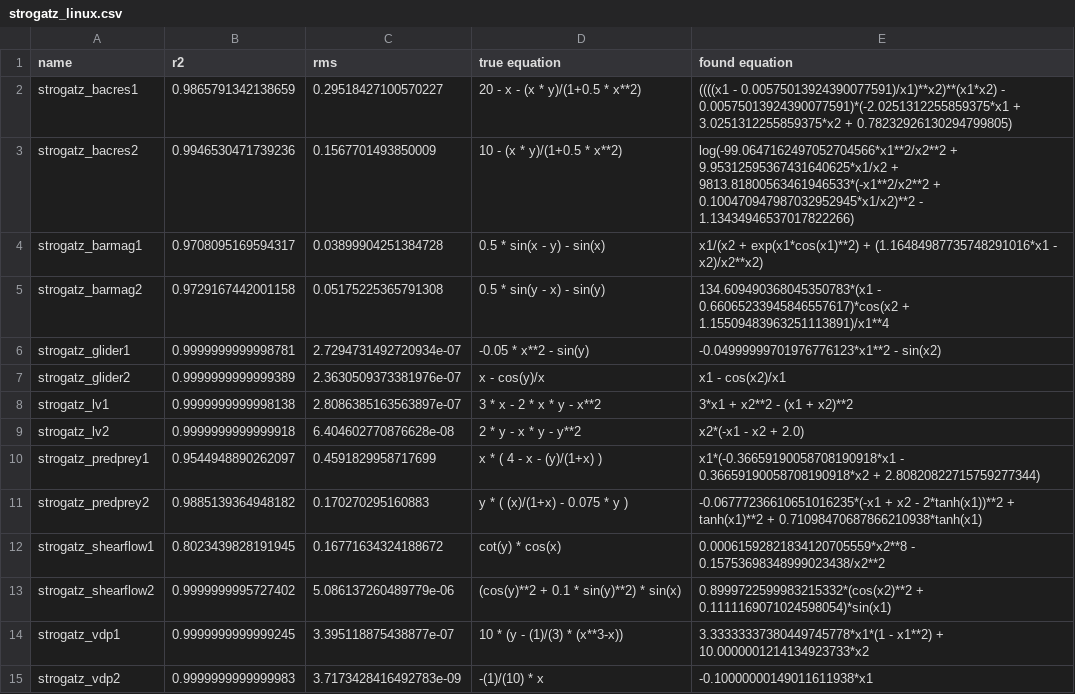
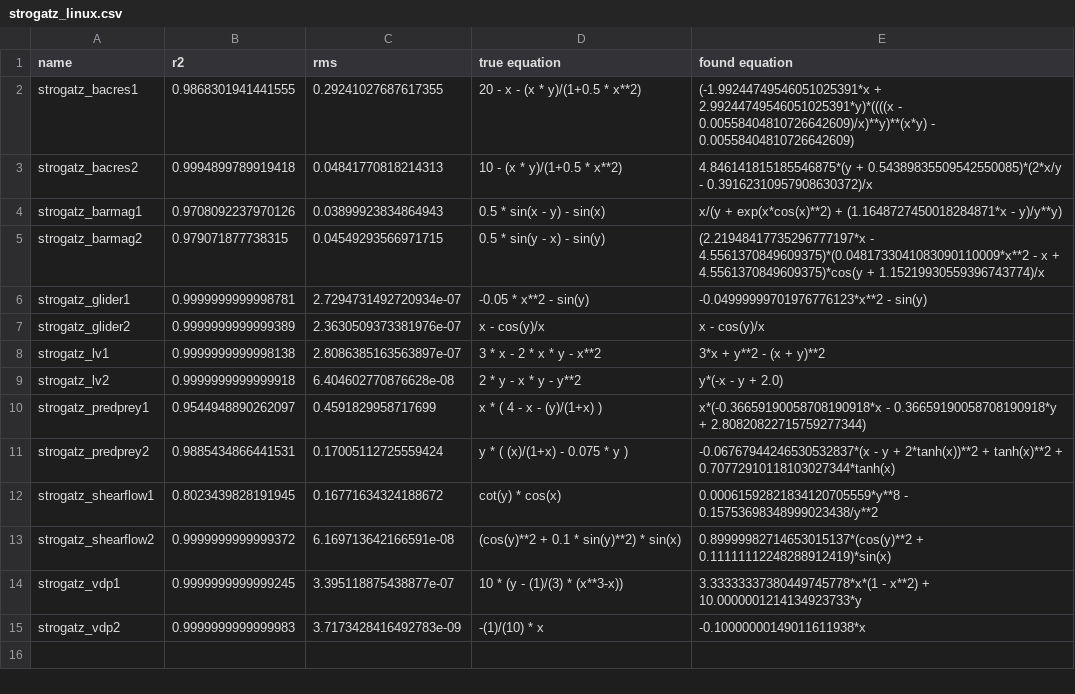
Before and after one commit to janoPig/HROCH, a CSV file: ci-test/results/strogatz_linux.csv, drawn as a sheet.

Commit message:
Commit from GitHub Actions (Strogatz - linux)

```diff
--- a/ci-test/results/strogatz_linux.csv
+++ b/ci-test/results/strogatz_linux.csv
@@ -1,15 +1,15 @@
 name,r2,rms,true equation,found equation
-strogatz_bacres1,0.9865791342138659,0.29518427100570227, 20 - x - (x * y)/(1+0.5 * x**2),((((x1 - 0.00575013924390077591)/x1)**x2)**(x1*x2) - 0.00575013924390077591)*(-2.0251312255859375*x1 + 3.0251312255859375*x2 + 0.78232926130294799805)
-strogatz_bacres2,0.9946530471739236,0.1567701493850009, 10 - (x * y)/(1+0.5 * x**2),log(-99.0647162497052704566*x1**2/x2**2 + 9.95312595367431640625*x1/x2 + 9813.81800563461946533*(-x1**2/x2**2 + 0.100470947987032952945*x1/x2)**2 - 1.13434946537017822266)
-strogatz_barmag1,0.9708095169594317,0.03899904251384728, 0.5 * sin(x - y) - sin(x),x1/(x2 + exp(x1*cos(x1)**2) + (1.16484987735748291016*x1 - x2)/x2**x2)
-strogatz_barmag2,0.9729167442001158,0.05175225365791308, 0.5 * sin(y - x) - sin(y),134.609490368045350783*(x1 - 0.66065233945846557617)*cos(x2 + 1.15509483963251113891)/x1**4
-strogatz_glider1,0.9999999999998781,2.7294731492720934e-07, -0.05 * x**2 - sin(y),-0.04999999701976776123*x1**2 - sin(x2)
-strogatz_glider2,0.9999999999999389,2.3630509373381976e-07, x - cos(y)/x,x1 - cos(x2)/x1
-strogatz_lv1,0.9999999999998138,2.8086385163563897e-07, 3  * x - 2  * x * y - x**2,3*x1 + x2**2 - (x1 + x2)**2
-strogatz_lv2,0.9999999999999918,6.404602770876628e-08, 2 * y - x * y - y**2,x2*(-x1 - x2 + 2.0)
-strogatz_predprey1,0.9544948890262097,0.4591829958717699, x  * ( 4 - x - (y)/(1+x) ),x1*(-0.36659190058708190918*x1 - 0.36659190058708190918*x2 + 2.80820822715759277344)
-strogatz_predprey2,0.9885139364948182,0.170270295160883, y * ( (x)/(1+x) - 0.075 * y ),-0.06777236610651016235*(-x1 + x2 - 2*tanh(x1))**2 + tanh(x1)**2 + 0.71098470687866210938*tanh(x1)
-strogatz_shearflow1,0.8023439828191945,0.16771634324188672, cot(y) * cos(x),0.00061592821834120705559*x2**8 - 0.15753698348999023438/x2**2
-strogatz_shearflow2,0.9999999995727402,5.086137260489779e-06, (cos(y)**2 + 0.1 *  sin(y)**2) * sin(x),0.8999722599983215332*(cos(x2)**2 + 0.1111169071024598054)*sin(x1)
-strogatz_vdp1,0.9999999999999245,3.395118875438877e-07, 10 *  (y - (1)/(3) * (x**3-x)),3.33333337380449745778*x1*(1 - x1**2) + 10.0000001214134923733*x2
-strogatz_vdp2,0.9999999999999983,3.7173428416492783e-09, -(1)/(10) * x,-0.10000000149011611938*x1
+strogatz_bacres1,0.9868301941441555,0.29241027687617355, 20 - x - (x * y)/(1+0.5 * x**2),(-1.99244749546051025391*x + 2.99244749546051025391*y)*((((x - 0.00558404810726642609)/x)**y)**(x*y) - 0.00558404810726642609)
+strogatz_bacres2,0.9994899789919418,0.04841770818214313, 10 - (x * y)/(1+0.5 * x**2),4.846141815185546875*(y + 0.54389835509542550085)*(2*x/y - 0.39162310957908630372)/x
+strogatz_barmag1,0.9708092237970126,0.03899923834864943, 0.5 * sin(x - y) - sin(x),x/(y + exp(x*cos(x)**2) + (1.1648727450018284871*x - y)/y**y)
+strogatz_barmag2,0.979071877738315,0.04549293566971715, 0.5 * sin(y - x) - sin(y),(2.21948417735296777197*x - 4.5561370849609375)*(0.0481733041083090110009*x**2 - x + 4.5561370849609375)*cos(y + 1.15219930559396743774)/x
+strogatz_glider1,0.9999999999998781,2.7294731492720934e-07, -0.05 * x**2 - sin(y),-0.04999999701976776123*x**2 - sin(y)
+strogatz_glider2,0.9999999999999389,2.3630509373381976e-07, x - cos(y)/x,x - cos(y)/x
+strogatz_lv1,0.9999999999998138,2.8086385163563897e-07, 3  * x - 2  * x * y - x**2,3*x + y**2 - (x + y)**2
+strogatz_lv2,0.9999999999999918,6.404602770876628e-08, 2 * y - x * y - y**2,y*(-x - y + 2.0)
+strogatz_predprey1,0.9544948890262097,0.4591829958717699, x  * ( 4 - x - (y)/(1+x) ),x*(-0.36659190058708190918*x - 0.36659190058708190918*y + 2.80820822715759277344)
+strogatz_predprey2,0.9885434866441531,0.17005112725559424, y * ( (x)/(1+x) - 0.075 * y ),-0.06767944246530532837*(x - y + 2*tanh(x))**2 + tanh(x)**2 + 0.70772910118103027344*tanh(x)
+strogatz_shearflow1,0.8023439828191945,0.16771634324188672, cot(y) * cos(x),0.00061592821834120705559*y**8 - 0.15753698348999023438/y**2
+strogatz_shearflow2,0.9999999999999372,6.169713642166591e-08, (cos(y)**2 + 0.1 *  sin(y)**2) * sin(x),0.89999982714653015137*(cos(y)**2 + 0.11111112248288912419)*sin(x)
+strogatz_vdp1,0.9999999999999245,3.395118875438877e-07, 10 *  (y - (1)/(3) * (x**3-x)),3.33333337380449745778*x*(1 - x**2) + 10.0000001214134923733*y
+strogatz_vdp2,0.9999999999999983,3.7173428416492783e-09, -(1)/(10) * x,-0.10000000149011611938*x
```
